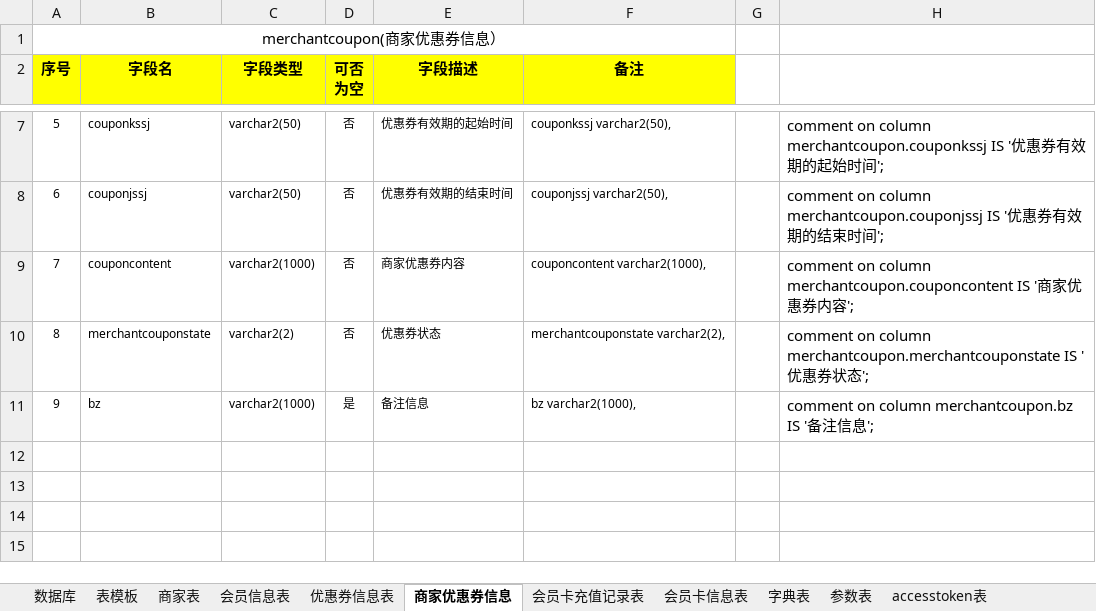
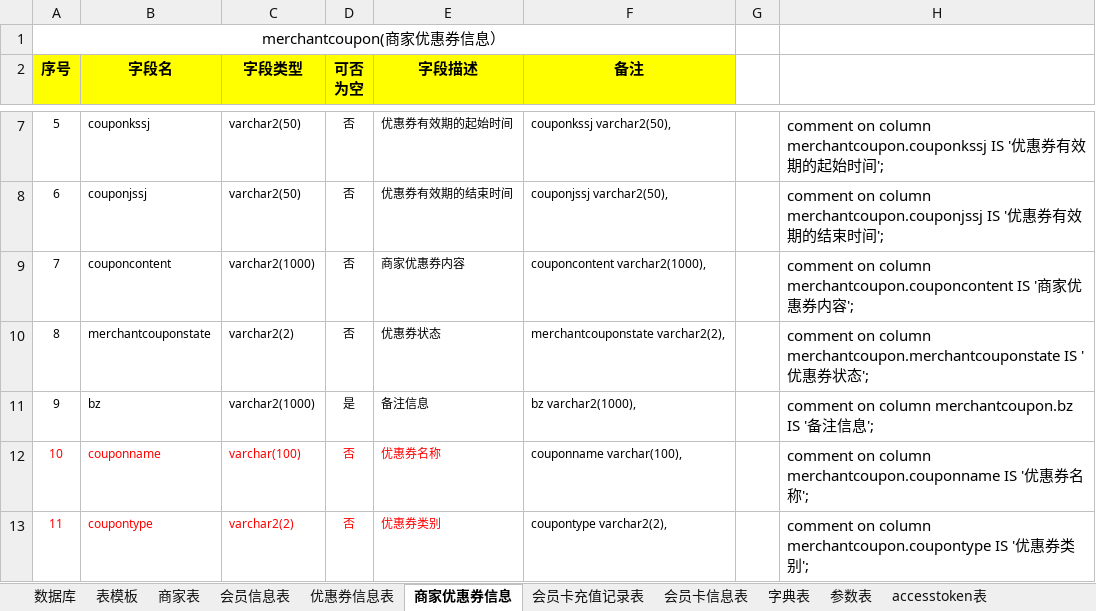
Before and after one commit to zhangxiaodang/wechatcard, an Excel workbook: document/数据库表结构.xlsx, sheet 商家优惠券信息, drawn as a sheet; only a part is shown, gaps mark what is left out; values as stored, in another font and other column widths than the file's, no borders; the diff names each change by its address in the sheet, - before the commit and + after, or states it on an @@ line.

```diff
--- a/document/数据库表结构.xlsx (sheet 商家优惠券信息)
+++ b/document/数据库表结构.xlsx (sheet 商家优惠券信息)
+row 12: 10 | couponname | varchar(100) | 否 | 优惠券名称 | couponname varchar(100), |  | comment on column merchantcoupon.couponname IS '优惠券名称';
+row 13: 11 | coupontype | varchar2(2) | 否 | 优惠券类别 | coupontype varchar2(2), |  | comment on column merchantcoupon.coupontype IS '优惠券类别';
```
Also changed, not shown: sheet 优惠券信息表, document/会员卡设计.xlsx, document/字典一览.xlsx, 1 other file.
